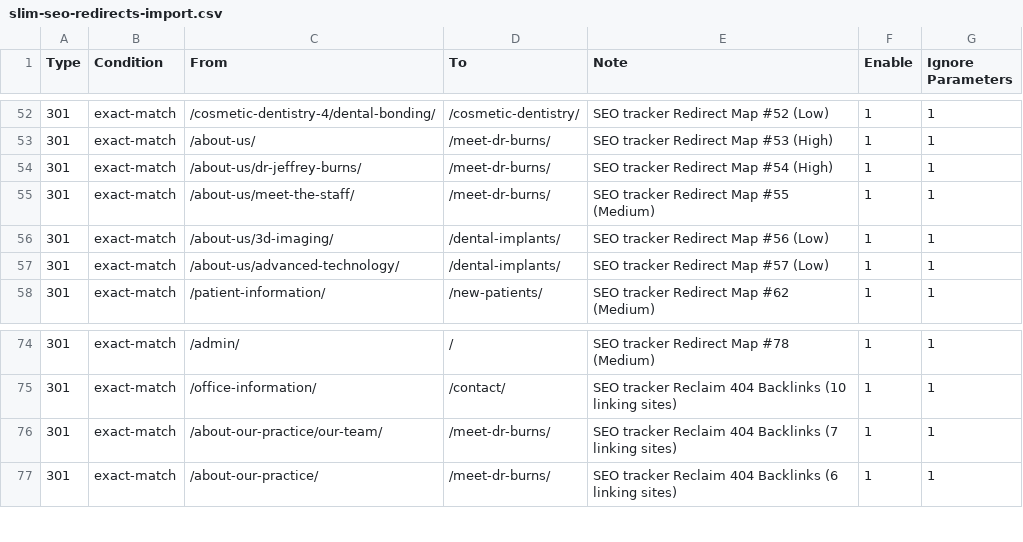
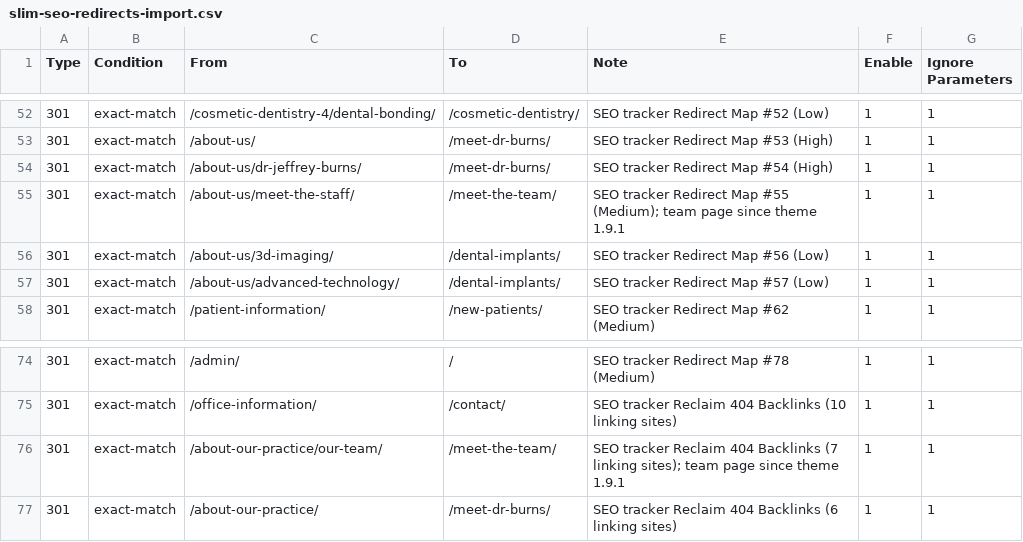
Before and after one commit to franzsamilo/jeffrey-burns-oz.test, a CSV file: docs/seo/slim-seo-redirects-import.csv, drawn as a sheet; only a part is shown, gaps mark what is left out.

```diff
--- a/docs/seo/slim-seo-redirects-import.csv
+++ b/docs/seo/slim-seo-redirects-import.csv
@@ -54,3 +54,3 @@ Type,Condition,From,To,Note,Enable,Ignore Parameters
 301,exact-match,/about-us/dr-jeffrey-burns/,/meet-dr-burns/,SEO tracker Redirect Map #54 (High),1,1
-301,exact-match,/about-us/meet-the-staff/,/meet-dr-burns/,SEO tracker Redirect Map #55 (Medium),1,1
+301,exact-match,/about-us/meet-the-staff/,/meet-the-team/,SEO tracker Redirect Map #55 (Medium); team page since theme 1.9.1,1,1
 301,exact-match,/about-us/3d-imaging/,/dental-implants/,SEO tracker Redirect Map #56 (Low),1,1
@@ -75,3 +75,3 @@ Type,Condition,From,To,Note,Enable,Ignore Parameters
 301,exact-match,/office-information/,/contact/,SEO tracker Reclaim 404 Backlinks (10 linking sites),1,1
-301,exact-match,/about-our-practice/our-team/,/meet-dr-burns/,SEO tracker Reclaim 404 Backlinks (7 linking sites),1,1
+301,exact-match,/about-our-practice/our-team/,/meet-the-team/,SEO tracker Reclaim 404 Backlinks (7 linking sites); team page since theme 1.9.1,1,1
 301,exact-match,/about-our-practice/,/meet-dr-burns/,SEO tracker Reclaim 404 Backlinks (6 linking sites),1,1
```
Also changed, not shown: 19 other files.
